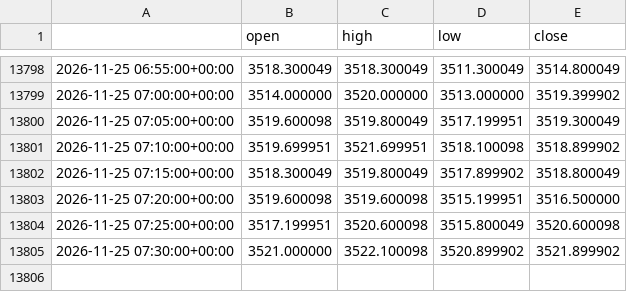
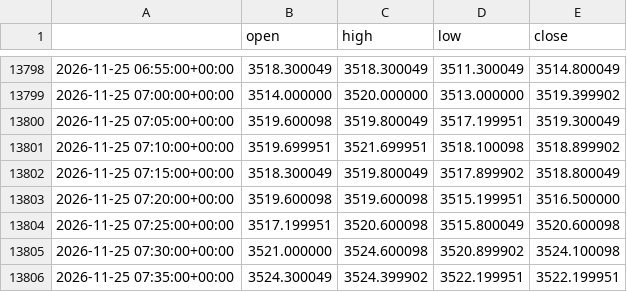
Before and after one commit to cms2nd/ftmo-sim-test, a CSV file: data/XAUUSD_5m.csv, drawn as a sheet; only a part is shown, gaps mark what is left out.

```diff
--- a/data/XAUUSD_5m.csv
+++ b/data/XAUUSD_5m.csv
@@ -13804,2 +13804,3 @@
 2026-11-25 07:25:00+00:00,3517.199951,3520.600098,3515.800049,3520.600098
-2026-11-25 07:30:00+00:00,3521.000000,3522.100098,3520.899902,3521.899902
+2026-11-25 07:30:00+00:00,3521.000000,3524.600098,3520.899902,3524.100098
+2026-11-25 07:35:00+00:00,3524.300049,3524.399902,3522.199951,3522.199951
```
Also changed, not shown: 6 other files.
